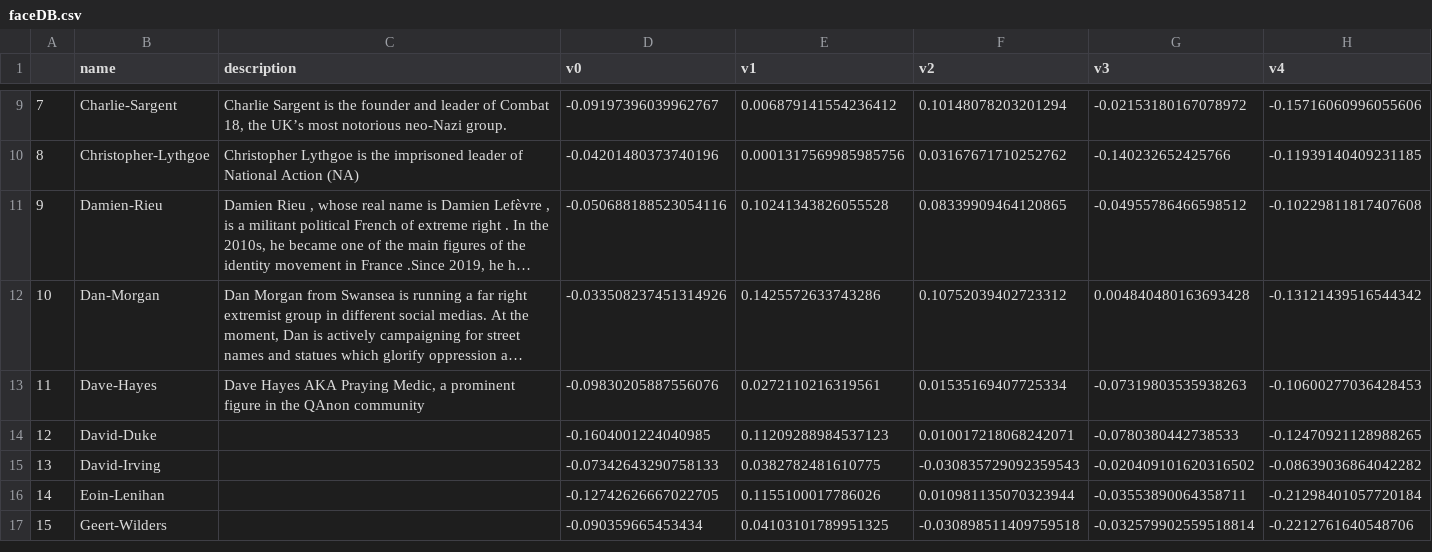
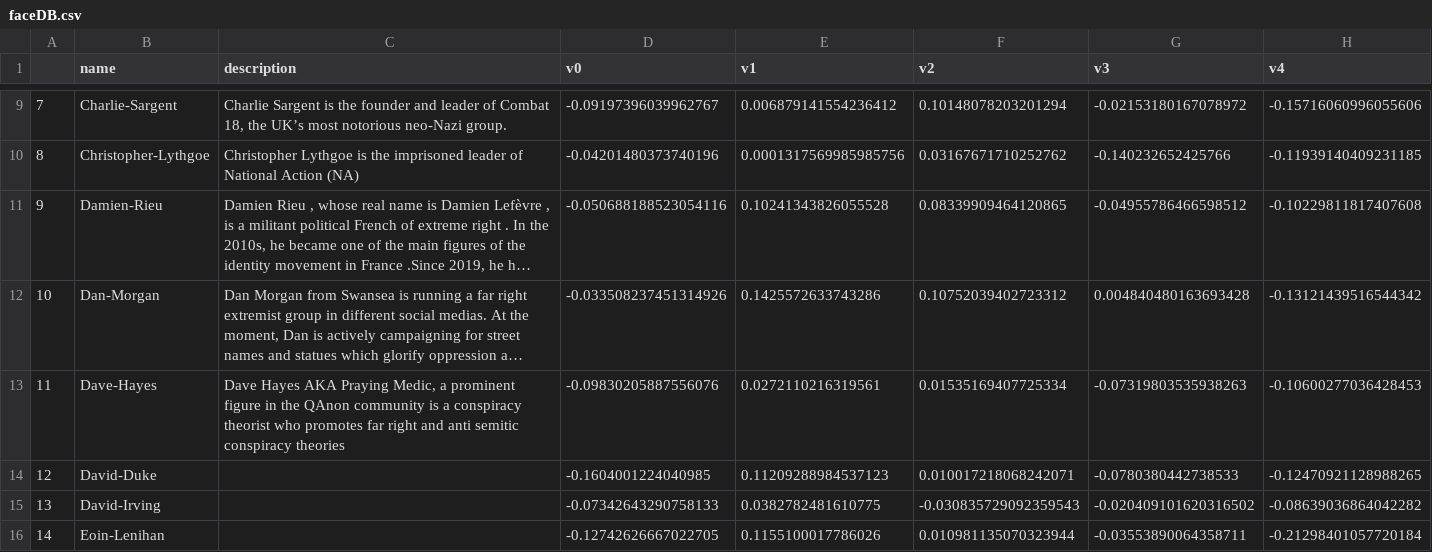
Before and after one commit to rulaifox/webi-facesx, a CSV file: faceDB.csv, drawn as a sheet; only a part is shown, gaps mark what is left out; the shorter side is filled out with more unchanged rows; long unchanged cells end in …; the diff names each change by its address in the sheet, - before the commit and + after, or states it on an @@ line.

Commit message:
update with a new face

```diff
--- a/faceDB.csv
+++ b/faceDB.csv
-C13 (description): …QAnon community
+C13 (description): …QAnon community is a conspiracy theorist who promotes far right and anti semitic conspiracy theories
```
